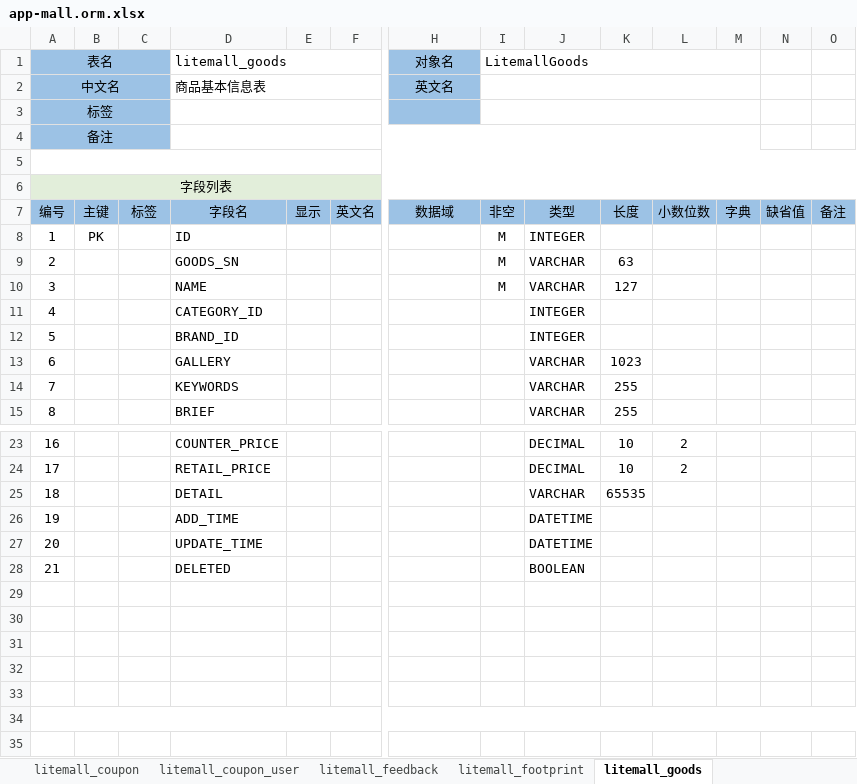
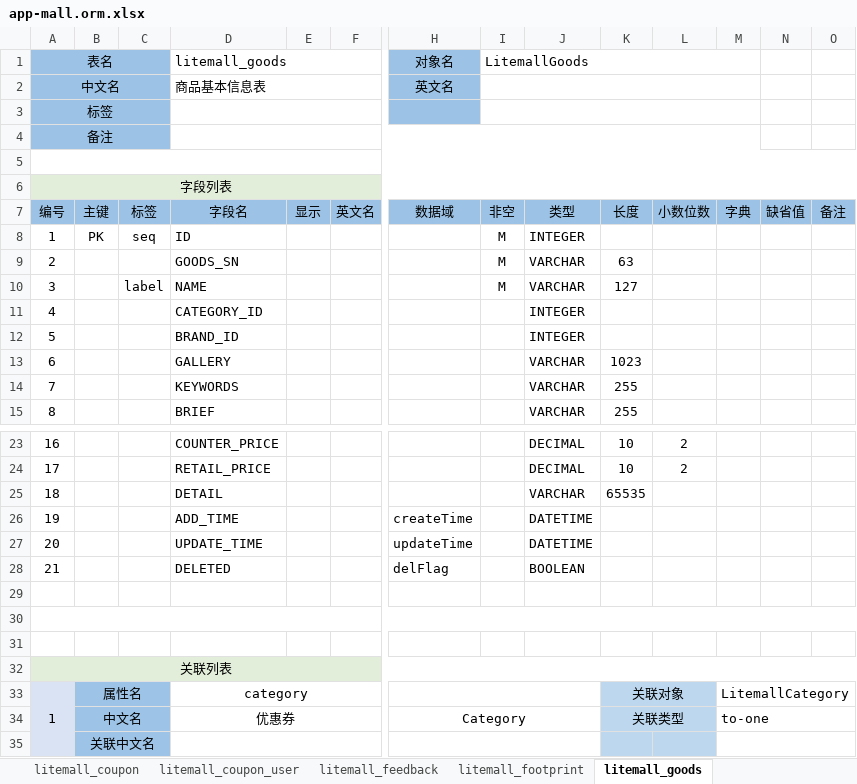
Before and after one commit to entropy-cloud/nop-app-mall, an Excel workbook: model/app-mall.orm.xlsx, sheet litemall_goods, drawn as a sheet; only a part is shown, gaps mark what is left out; values as stored, in another font and other column widths than the file's, no borders; removed rows and columns are numbered as before the commit, all else as after; rows hold the shown columns only; the diff covers the shown part only; the diff names each change by its address in the sheet, - before the commit and + after, or states it on an @@ line.

```diff
--- a/model/app-mall.orm.xlsx (sheet litemall_goods)
+++ b/model/app-mall.orm.xlsx (sheet litemall_goods)
-C8: (empty)
+C8: seq
-C10: (empty)
+C10: label
-H26 (对象名): (empty)
+H26 (对象名): createTime
-H27 (对象名): (empty)
+H27 (对象名): updateTime
-H28 (对象名): (empty)
+H28 (对象名): delFlag
+A30:P30 merged
@@ column A (表名) renumbered between rows 32 and 36 @@
-A32:O32 fill: none
+A32:O32 fill: #E2EEDA
+A32:P32 merged
-row 33: (empty)
+row 33: 1 | 属性名 |  | category |  |  |  |  |  | 关联对象 |  | LitemallCategory
-A33:A35 fill: none
+A33:A35 fill: #DAE3F3
+A33:A39 merged
-B33:C35 fill: none
+B33:C35 fill: #9DC3E6
+B33:C33 merged
+D33:F33 merged
+H33:J33 merged
-K33:L35 fill: none
+K33:L35 fill: #BDD7EE
+K33:L33 merged
+M33:P33 merged
-A34:P34 merged
-row 34: (empty)
+row 34:  | 中文名 |  | 优惠券 |  |  | Category |  |  | 关联类型 |  | to-one
+B34:C34 merged
+D34:F34 merged
+H34:J34 merged
+K34:L34 merged
+M34:P34 merged
-row 35: (empty)
+row 35:  | 关联中文名
+B35:C35 merged
+D35:F35 merged
+H35:J35 merged
+M35:P35 merged
```
Also changed, not shown: 3 added rows, 3 edited cells, cell formats and merged cells elsewhere in this sheet, sheet litemall_goods_attribute, sheet litemall_aftersale, sheet litemall_groupon, sheet litemall_goods_product, sheet litemall_goods_specification, sheet litemall_cart, 28 more sheets, other sheet tabs, 4 other files.
